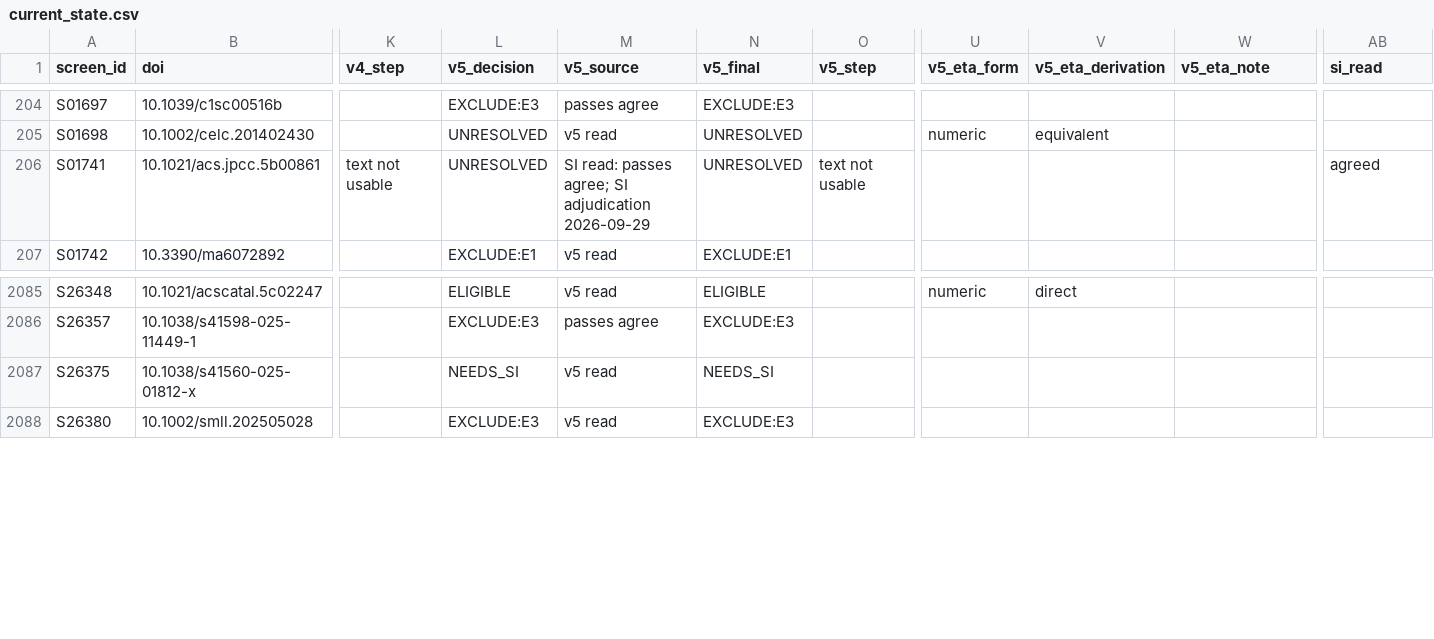
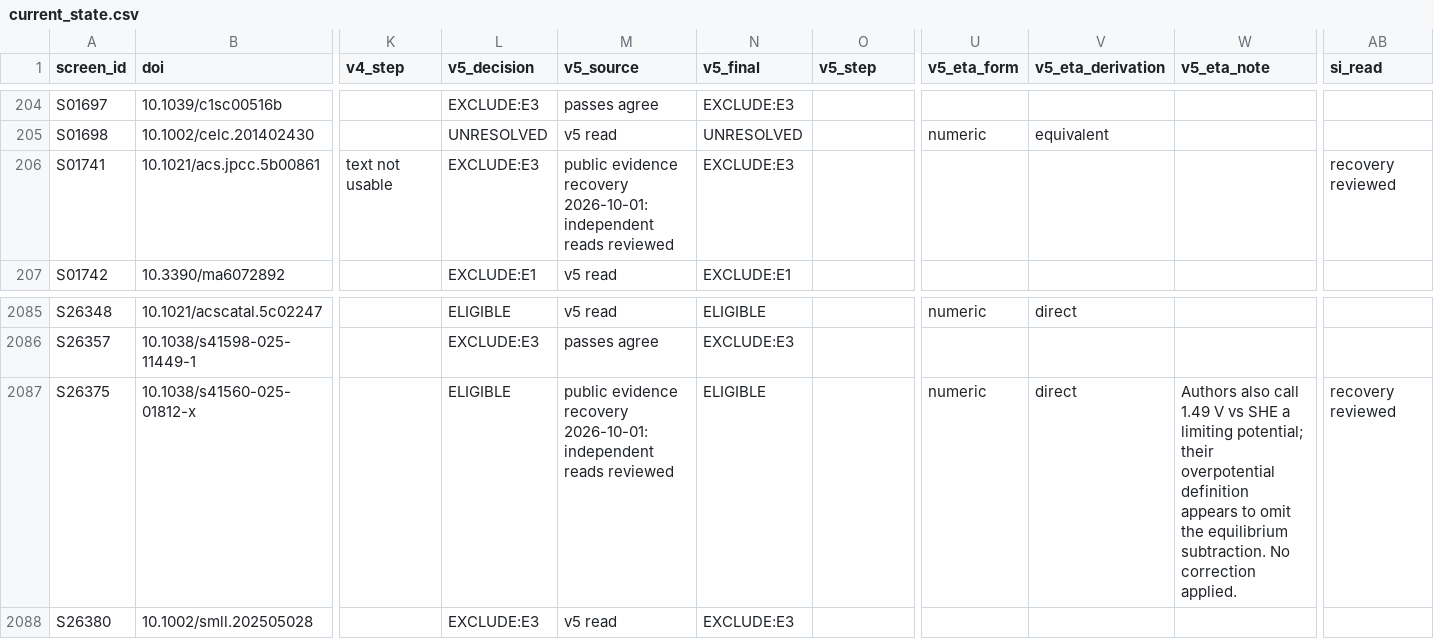
Before and after one commit to fronkt/sts-electrocatalyst, a CSV file: results/s2_2026-09-25/full_text/reconcile/current_state.csv, drawn as a sheet; only a part is shown, gaps mark what is left out; the diff names each change by its address in the sheet, - before the commit and + after, or states it on an @@ line.

```diff
--- a/results/s2_2026-09-25/full_text/reconcile/current_state.csv
+++ b/results/s2_2026-09-25/full_text/reconcile/current_state.csv
-L206 (v5_decision): UNRESOLVED
+L206 (v5_decision): EXCLUDE:E3
-M206 (v5_source): SI read: passes agree; SI adjudication 2026-09-29
+M206 (v5_source): public evidence recovery 2026-10-01: independent reads reviewed
-N206 (v5_final): UNRESOLVED
+N206 (v5_final): EXCLUDE:E3
-O206 (v5_step): text not usable
+O206 (v5_step): (empty)
-AB206 (si_read): agreed
+AB206 (si_read): recovery reviewed
-L2087 (v5_decision): NEEDS_SI
+L2087 (v5_decision): ELIGIBLE
-M2087 (v5_source): v5 read
+M2087 (v5_source): public evidence recovery 2026-10-01: independent reads reviewed
-N2087 (v5_final): NEEDS_SI
+N2087 (v5_final): ELIGIBLE
-U2087 (v5_eta_form): (empty)
+U2087 (v5_eta_form): numeric
-V2087 (v5_eta_derivation): (empty)
+V2087 (v5_eta_derivation): direct
-W2087 (v5_eta_note): (empty)
+W2087 (v5_eta_note): Authors also call 1.49 V vs SHE a limiting potential; their overpotential definition appears to omit the equilibrium subtraction. No correction applied.
-AB2087 (si_read): (empty)
+AB2087 (si_read): recovery reviewed
```
Also changed, not shown: results/s2_2026-09-25/full_text/si_checklist.csv, 35 other files.
